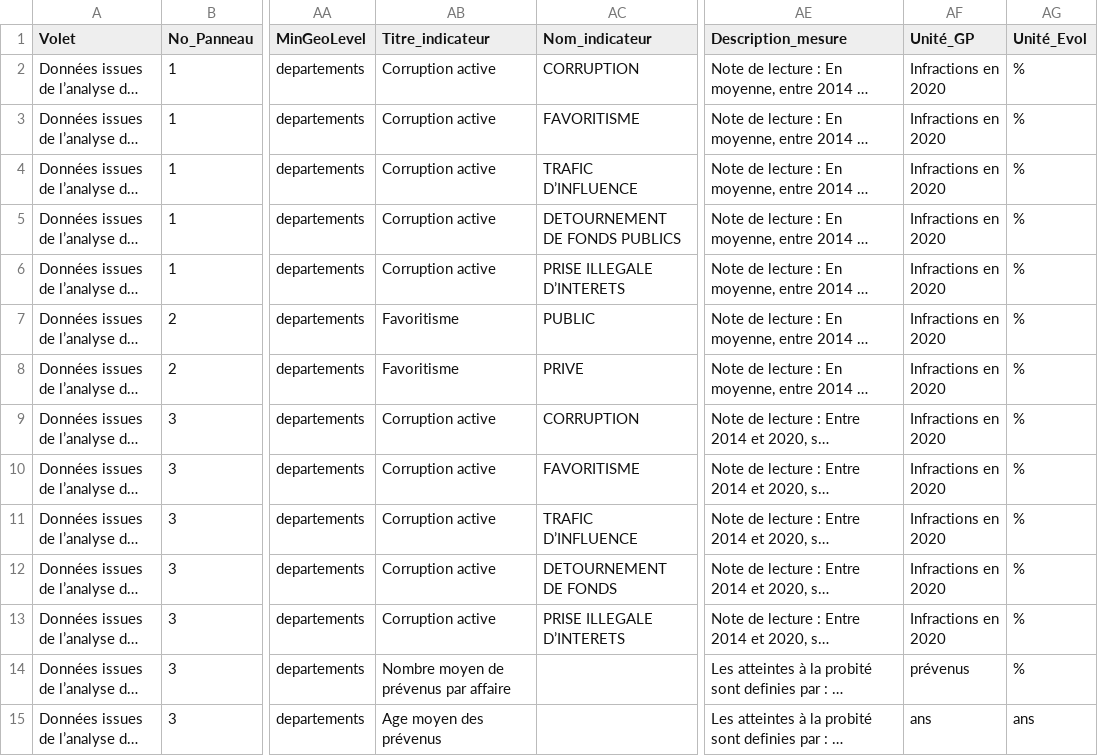
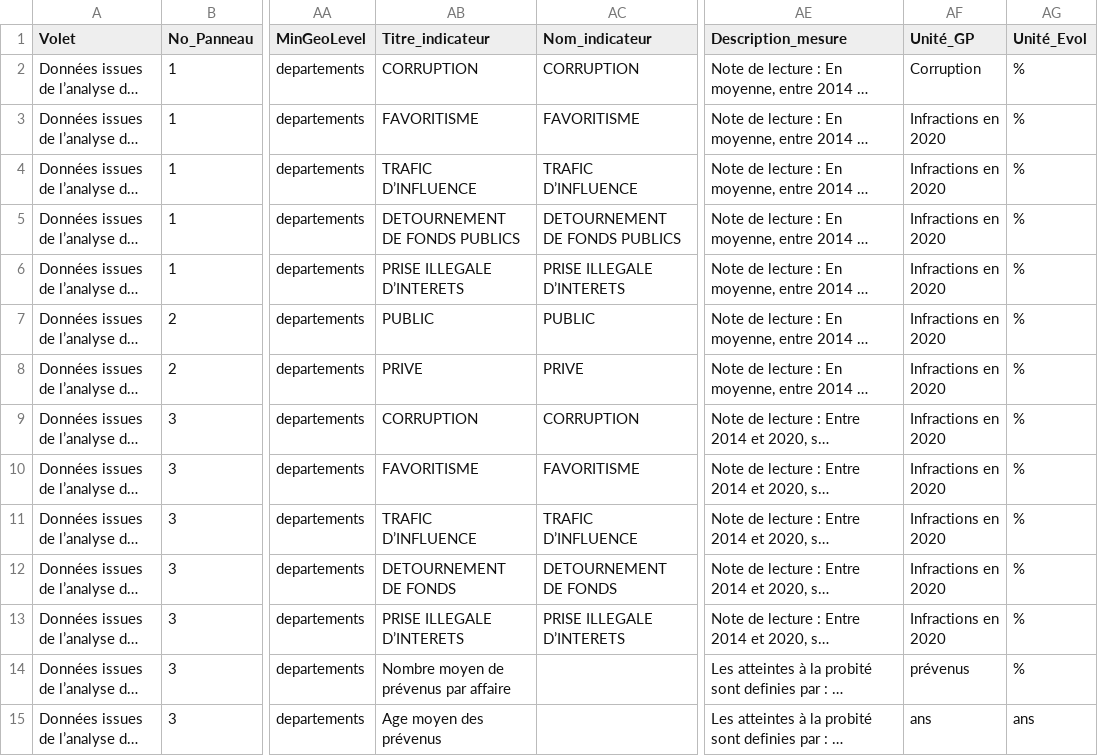
Before and after one commit to 139bercy/dashboard_widgets, a CSV file: dashboard-configuration/afa.csv, drawn as a sheet; only a part is shown, gaps mark what is left out; long unchanged cells end in …; the diff covers the shown part only; the diff names each change by its address in the sheet, - before the commit and + after, or states it on an @@ line.

Commit message:
ajout des hoover

```diff
--- a/dashboard-configuration/afa.csv
+++ b/dashboard-configuration/afa.csv
-AB2 (Titre_indicateur): Corruption active
+AB2 (Titre_indicateur): CORRUPTION
-AF2 (Unité_GP): Infractions en 2020
+AF2 (Unité_GP): Corruption
-AB3 (Titre_indicateur): Corruption active
+AB3 (Titre_indicateur): FAVORITISME
-AB4 (Titre_indicateur): Corruption active
+AB4 (Titre_indicateur): TRAFIC D’INFLUENCE
-AB5 (Titre_indicateur): Corruption active
+AB5 (Titre_indicateur): DETOURNEMENT DE FONDS PUBLICS
-AB6 (Titre_indicateur): Corruption active
+AB6 (Titre_indicateur): PRISE ILLEGALE D’INTERETS
-AB7 (Titre_indicateur): Favoritisme
+AB7 (Titre_indicateur): PUBLIC
-AB8 (Titre_indicateur): Favoritisme
+AB8 (Titre_indicateur): PRIVE
-AB9 (Titre_indicateur): Corruption active
+AB9 (Titre_indicateur): CORRUPTION
-AB10 (Titre_indicateur): Corruption active
+AB10 (Titre_indicateur): FAVORITISME
-AB11 (Titre_indicateur): Corruption active
+AB11 (Titre_indicateur): TRAFIC D’INFLUENCE
-AB12 (Titre_indicateur): Corruption active
+AB12 (Titre_indicateur): DETOURNEMENT DE FONDS
-AB13 (Titre_indicateur): Corruption active
+AB13 (Titre_indicateur): PRISE ILLEGALE D’INTERETS
```
Also changed, not shown: 32 edited cells elsewhere in this file.
